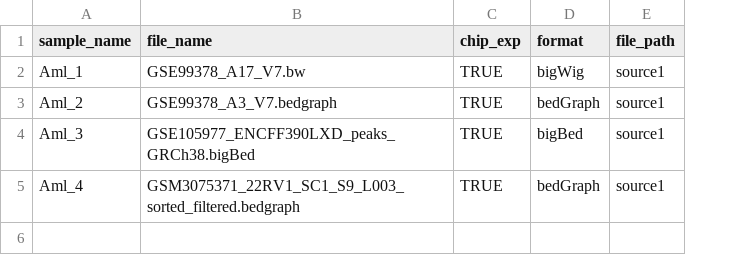
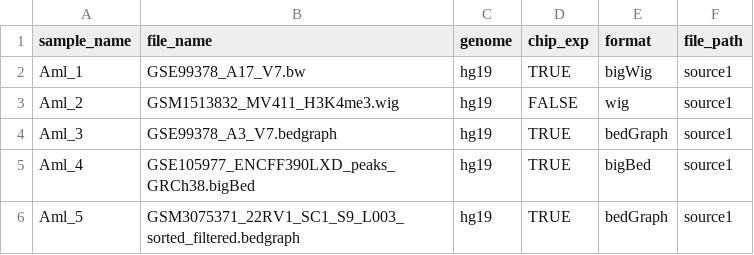
Before and after one commit to databio/BEDmaker, a CSV file: example/samples_to_convert.csv, drawn as a sheet; addresses are those after the commit; the diff names each change by its address in the sheet, - before the commit and + after, or states it on an @@ line.

Commit message:
add wig file to example annotation sheet

```diff
--- a/example/samples_to_convert.csv
+++ b/example/samples_to_convert.csv
+column C (genome), rows 2-5: all hg19
-B3 (file_name): GSE99378_A3_V7.bedgraph
+B3 (file_name): GSM1513832_MV411_H3K4me3.wig
-D3 (chip_exp): TRUE
+D3 (chip_exp): FALSE
-E3 (format): bedGraph
+E3 (format): wig
-B4 (file_name): GSE105977_ENCFF390LXD_peaks_GRCh38.bigBed
+B4 (file_name): GSE99378_A3_V7.bedgraph
-E4 (format): bigBed
+E4 (format): bedGraph
-B5 (file_name): GSM3075371_22RV1_SC1_S9_L003_sorted_filtered.bedgraph
+B5 (file_name): GSE105977_ENCFF390LXD_peaks_GRCh38.bigBed
-E5 (format): bedGraph
+E5 (format): bigBed
+row 6: Aml_5 | GSM3075371_22RV1_SC1_S9_L003_sorted_filtered.bedgraph | hg19 | TRUE | bedGraph | source1
```
